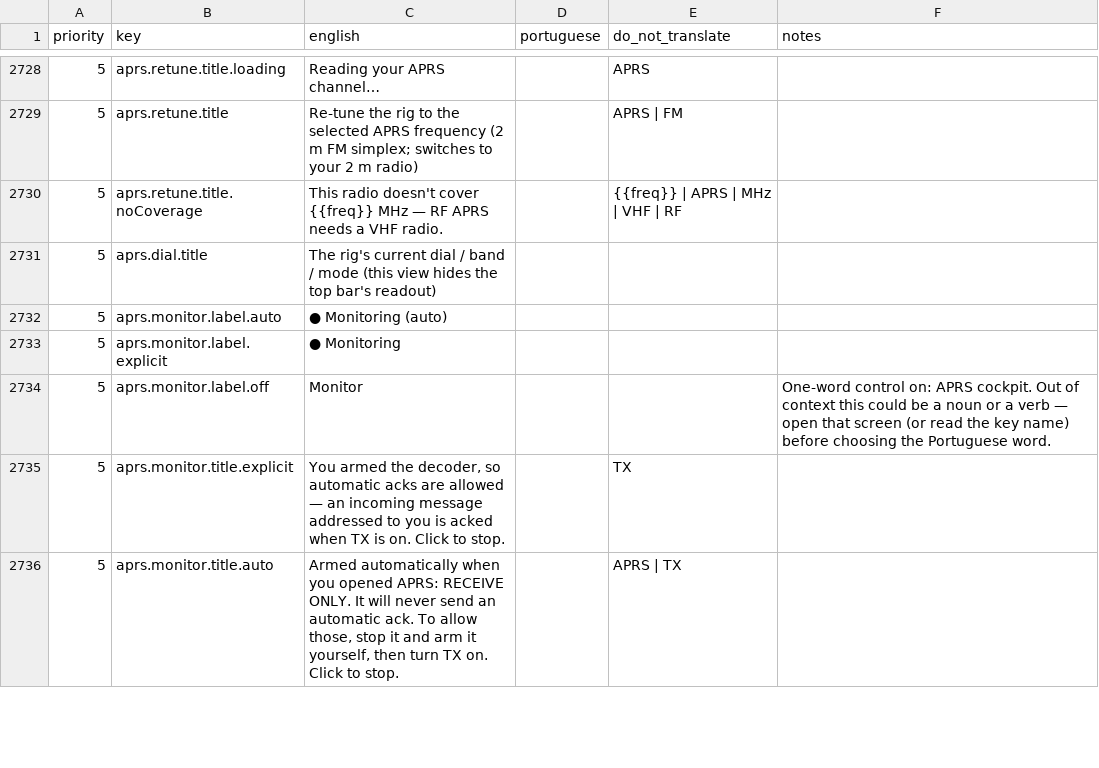
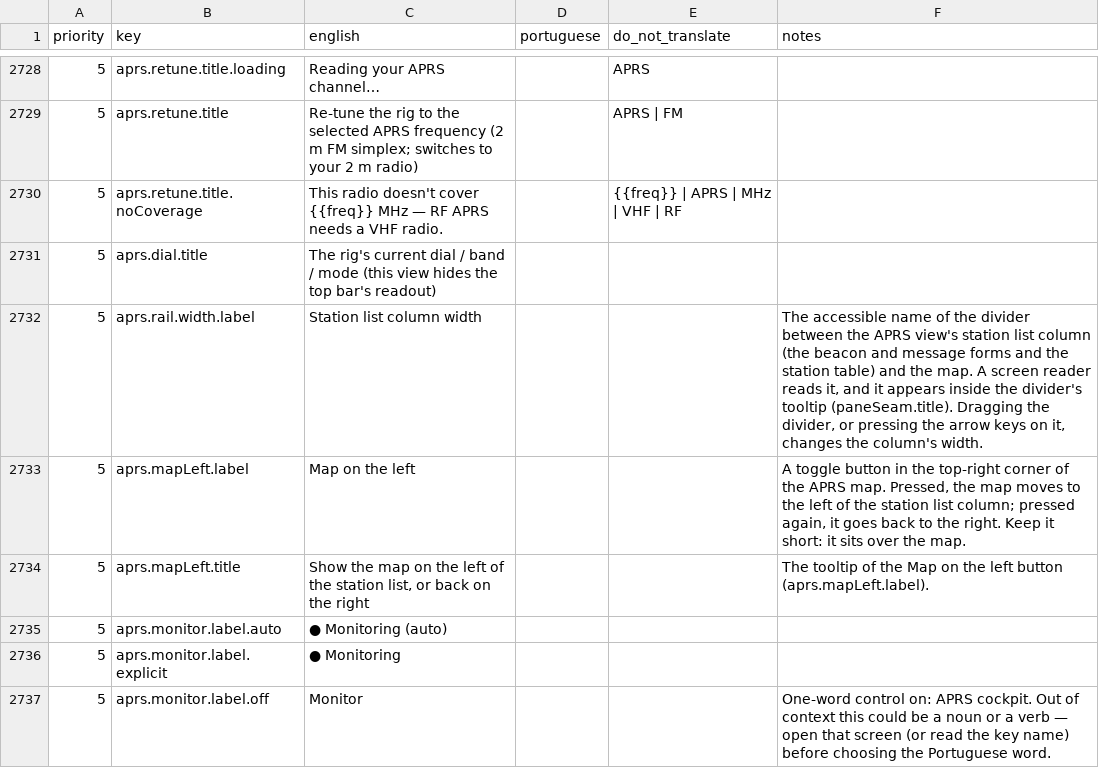
Before and after one commit to kd9taw/Nexus, a CSV file: translations/pt-BR/nexus-ptbr-translation.csv, drawn as a sheet; only a part is shown, gaps mark what is left out; the shorter side is filled out with more unchanged rows; the diff names each change by its address in the sheet, - before the commit and + after, or states it on an @@ line.

```diff
--- a/translations/pt-BR/nexus-ptbr-translation.csv
+++ b/translations/pt-BR/nexus-ptbr-translation.csv
+row 2732: 5 | aprs.rail.width.label | Station list column width |  |  | The accessible name of the divider between the APRS view's station list column (the beacon and message forms and the station table) and the map. A screen reader reads it, and it appears inside the divider's tooltip (paneSeam.title). Dragging the divider, or pressing the arrow keys on it, changes the column's width.
+row 2733: 5 | aprs.mapLeft.label | Map on the left |  |  | A toggle button in the top-right corner of the APRS map. Pressed, the map moves to the left of the station list column; pressed again, it goes back to the right. Keep it short: it sits over the map.
+row 2734: 5 | aprs.mapLeft.title | Show the map on the left of the station list, or back on the right |  |  | The tooltip of the Map on the left button (aprs.mapLeft.label).
```
Also changed, not shown: 18 other files.
